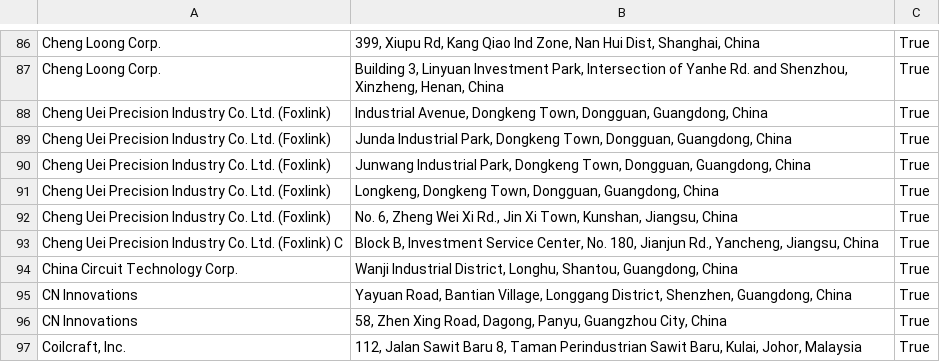
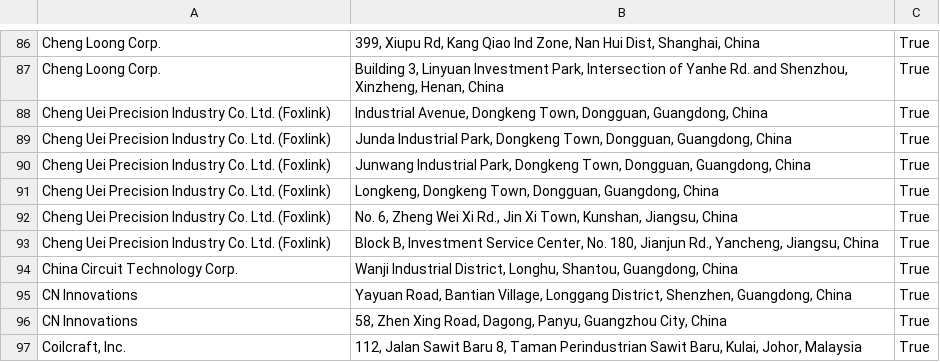
Before and after one commit to theprepared-dot-org/supply-chain-reports, a CSV file: Apple/CSVs/2014 Supplier List.csv, drawn as a sheet; only a part is shown, gaps mark what is left out.

Commit message:
added nike, fixed typo

```diff
--- a/Apple/CSVs/2014 Supplier List.csv
+++ b/Apple/CSVs/2014 Supplier List.csv
@@ -92,3 +92,3 @@ Cheng Uei Precision Industry Co. Ltd. (Foxlink),"Longkeng, Dongkeng Town, Donggu
 Cheng Uei Precision Industry Co. Ltd. (Foxlink),"No. 6, Zheng Wei Xi Rd., Jin Xi Town, Kunshan, Jiangsu, China",True
-Cheng Uei Precision Industry Co. Ltd. (Foxlink) C,"Block B, Investment Service Center, No. 180, Jianjun Rd., Yancheng, Jiangsu, China",True
+Cheng Uei Precision Industry Co. Ltd. (Foxlink),"Block B, Investment Service Center, No. 180, Jianjun Rd., Yancheng, Jiangsu, China",True
 China Circuit Technology Corp.,"Wanji Industrial District, Longhu, Shantou, Guangdong, China",True
```
Also changed, not shown: 3 other files.
